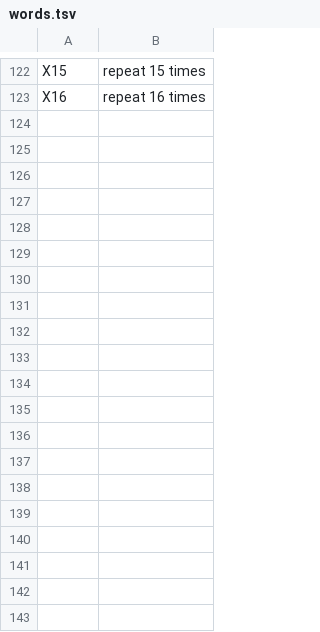
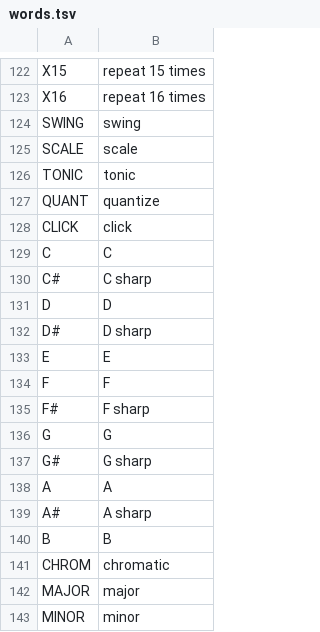
Before and after one commit to F0nski/quartz, a TSV file: app/words.tsv, drawn as a sheet; only a part is shown, gaps mark what is left out; the diff covers the shown part only.

Commit message:
GLO: swing, scale and REC settings; live overdub of notes and p-locks

```diff
--- a/app/words.tsv
+++ b/app/words.tsv
@@ -123 +123,21 @@ X15	repeat 15 times
 X16	repeat 16 times
+SWING	swing
+SCALE	scale
+TONIC	tonic
+QUANT	quantize
+CLICK	click
+C	C
+C#	C sharp
+D	D
+D#	D sharp
+E	E
+F	F
+F#	F sharp
+G	G
+G#	G sharp
+A	A
+A#	A sharp
+B	B
+CHROM	chromatic
+MAJOR	major
+MINOR	minor
```
Also changed, not shown: 13 added rows elsewhere in this file, 5 other files.
